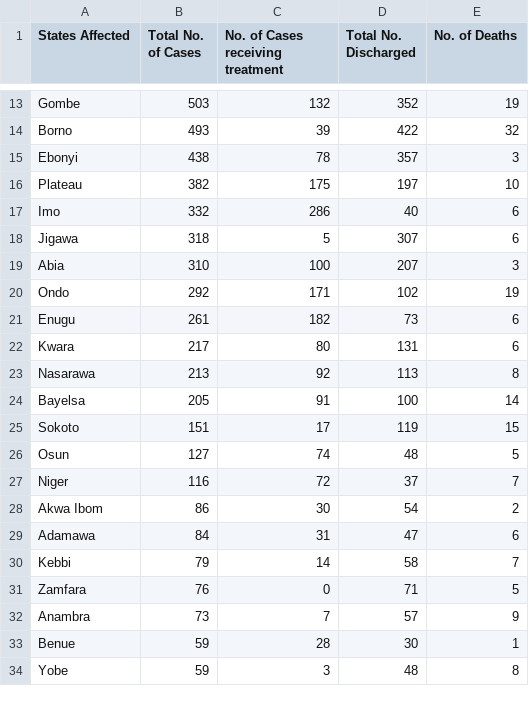
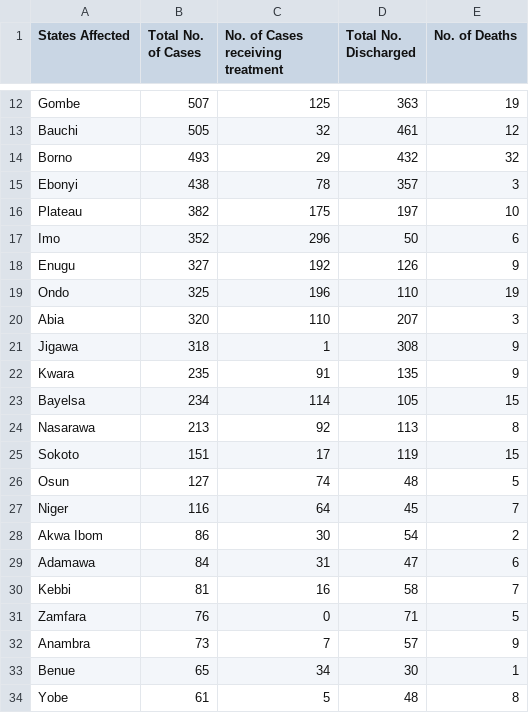
Before and after one commit to DamilolaAjayi/Covid19-NG-Tracker, a CSV file: src/main/resources/COVID19 Data.csv, drawn as a sheet; only a part is shown, gaps mark what is left out; removed rows and columns are numbered as before the commit, all else as after; the diff covers the shown part only; the diff names each change by its address in the sheet, - before the commit and + after, or states it on an @@ line.

```diff
--- a/src/main/resources/COVID19 Data.csv
+++ b/src/main/resources/COVID19 Data.csv
-B12 (Total No. of Cases): 503
+B12 (Total No. of Cases): 507
-C12 (No. of Cases receiving treatment): 132
+C12 (No. of Cases receiving treatment): 125
-D12 (Total No. Discharged): 352
+D12 (Total No. Discharged): 363
+row 13: Bauchi | 505 | 32 | 461 | 12
-C14 (No. of Cases receiving treatment): 39
+C14 (No. of Cases receiving treatment): 29
-D14 (Total No. Discharged): 422
+D14 (Total No. Discharged): 432
-B17 (Total No. of Cases): 332
+B17 (Total No. of Cases): 352
-C17 (No. of Cases receiving treatment): 286
+C17 (No. of Cases receiving treatment): 296
-D17 (Total No. Discharged): 40
+D17 (Total No. Discharged): 50
-row 18: Jigawa | 318 | 5 | 307 | 6
+row 18: Enugu | 327 | 192 | 126 | 9
+row 19: Ondo | 325 | 196 | 110 | 19
-B20 (Total No. of Cases): 310
+B20 (Total No. of Cases): 320
-C20 (No. of Cases receiving treatment): 100
+C20 (No. of Cases receiving treatment): 110
-row 20: Ondo | 292 | 171 | 102 | 19
-row 21: Enugu | 261 | 182 | 73 | 6
+row 21: Jigawa | 318 | 1 | 308 | 9
-B22 (Total No. of Cases): 217
+B22 (Total No. of Cases): 235
-C22 (No. of Cases receiving treatment): 80
+C22 (No. of Cases receiving treatment): 91
-D22 (Total No. Discharged): 131
+D22 (Total No. Discharged): 135
-E22 (No. of Deaths): 6
+E22 (No. of Deaths): 9
+row 23: Bayelsa | 234 | 114 | 105 | 15
-row 24: Bayelsa | 205 | 91 | 100 | 14
-C27 (No. of Cases receiving treatment): 72
+C27 (No. of Cases receiving treatment): 64
-D27 (Total No. Discharged): 37
+D27 (Total No. Discharged): 45
-B30 (Total No. of Cases): 79
+B30 (Total No. of Cases): 81
-C30 (No. of Cases receiving treatment): 14
+C30 (No. of Cases receiving treatment): 16
-B33 (Total No. of Cases): 59
+B33 (Total No. of Cases): 65
-C33 (No. of Cases receiving treatment): 28
+C33 (No. of Cases receiving treatment): 34
-B34 (Total No. of Cases): 59
+B34 (Total No. of Cases): 61
-C34 (No. of Cases receiving treatment): 3
+C34 (No. of Cases receiving treatment): 5
```
Also changed, not shown: 1 added row, 2 removed rows and 30 edited cells elsewhere in this file.
